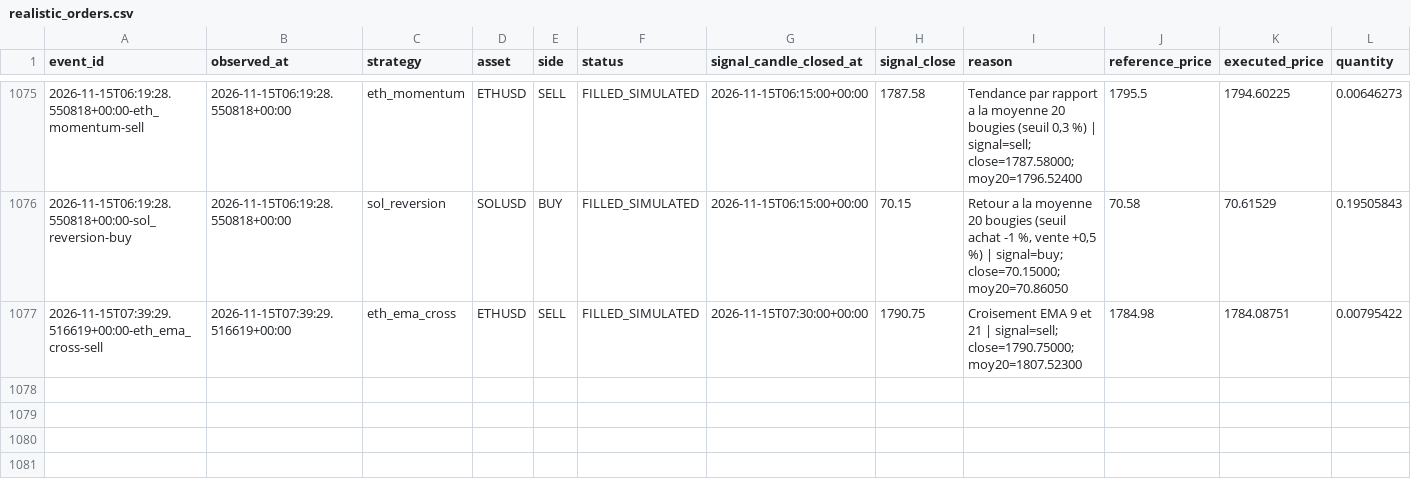
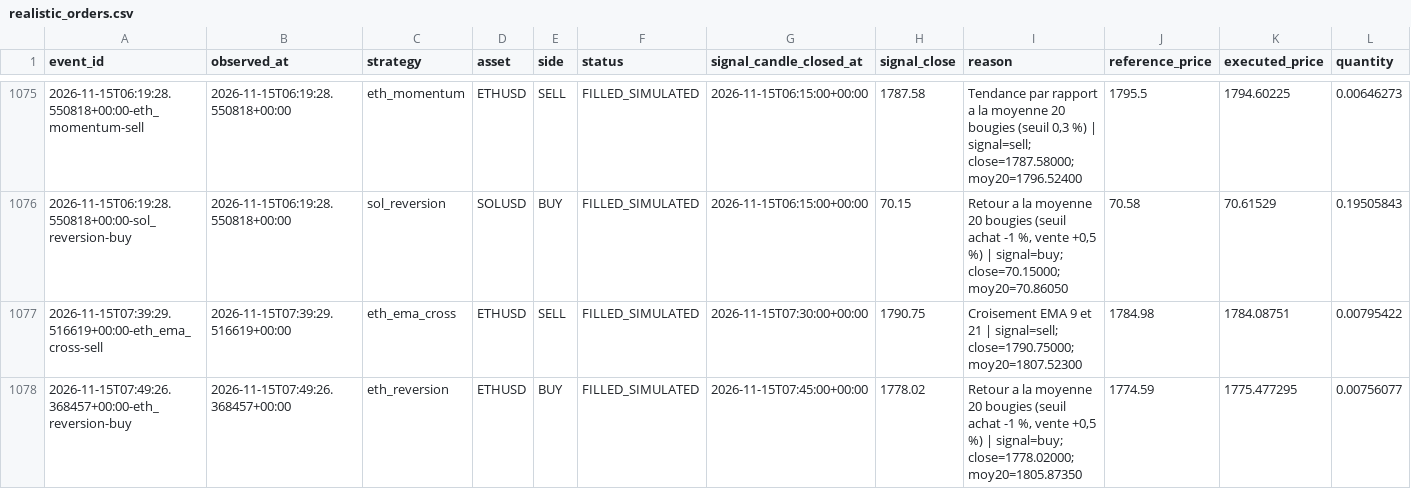
Before and after one commit to SeikoChillBot/AI-Trading, a CSV file: reports/realistic_orders.csv, drawn as a sheet; only a part is shown, gaps mark what is left out; rows hold the shown columns only; the diff names each change by its address in the sheet, - before the commit and + after, or states it on an @@ line.

```diff
--- a/reports/realistic_orders.csv
+++ b/reports/realistic_orders.csv
+row 1078: 2026-11-15T07:49:26.368457+00:00-eth_reversion-buy | 2026-11-15T07:49:26.368457+00:00 | eth_reversion | ETHUSD | BUY | FILLED_SIMULATED | 2026-11-15T07:45:00+00:00 | 1778.02 | Retour a la moyenne 20 bougies (seuil achat -1 %, vente +0,5 %) | signal=buy; close=1778.02000; moy20=1805.87350 | 1774.59 | 1775.477295 | 0.00756077
```
Also changed, not shown: reports/latest.csv, reports/realistic_latest.csv, 15 other files.
